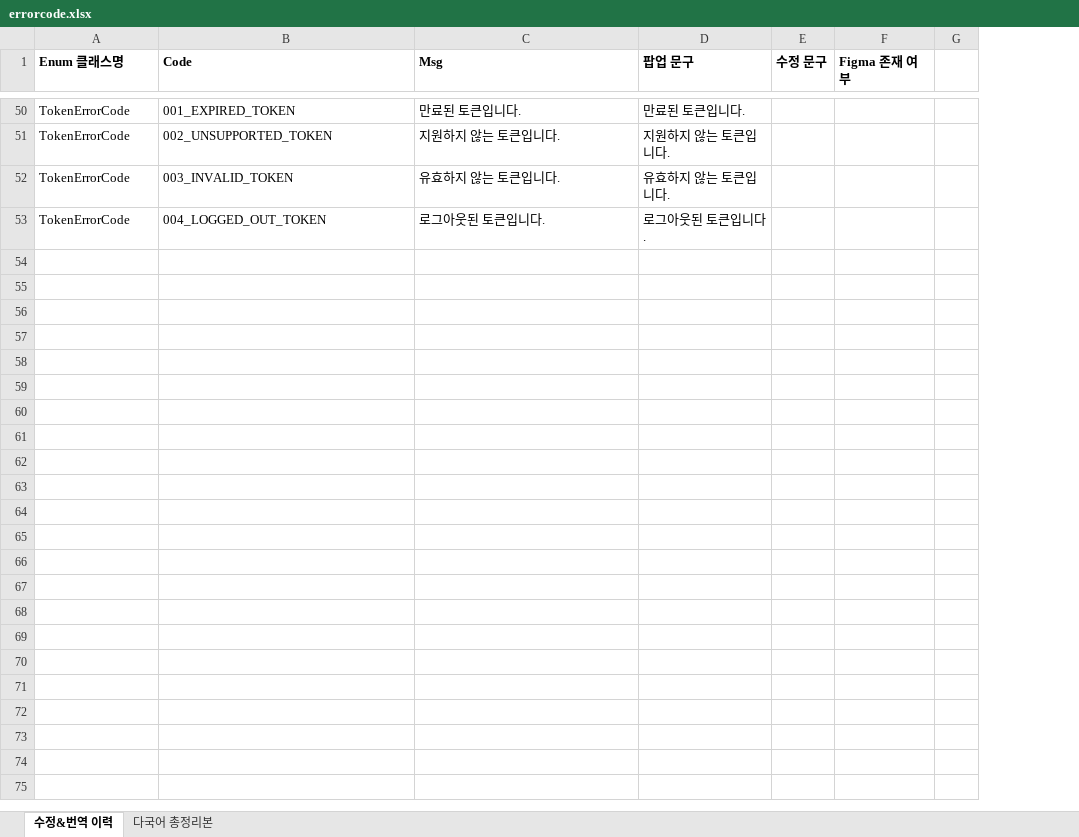
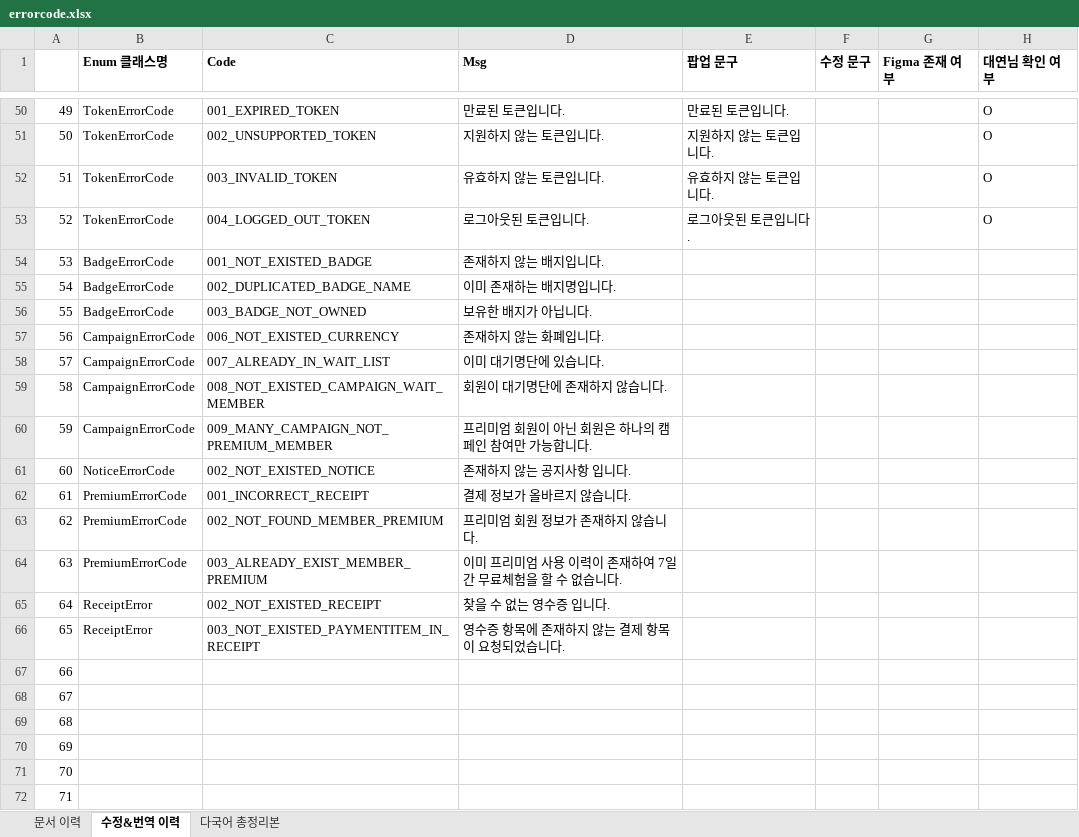
Before and after one commit to keypoint-travel/keypoint-backend, an Excel workbook: src/main/resources/static/excel/errorcode.xlsx, sheet 수정&번역 이력, drawn as a sheet; only a part is shown, gaps mark what is left out; values as stored, in another font and other column widths than the file's, no borders; removed rows and columns are numbered as before the commit, all else as after; the diff covers the shown part only; the diff names each change by its address in the sheet, - before the commit and + after, or states it on an @@ line.

Commit message:
[Feature] Add additional error code. (#93)

```diff
--- a/src/main/resources/static/excel/errorcode.xlsx (sheet 수정&번역 이력)
+++ b/src/main/resources/static/excel/errorcode.xlsx (sheet 수정&번역 이력)
+sheet tab: 문서 이력
+column A, rows 50-53: 49 | 50 | 51 | 52
-column G, empty
+column H (대연님 확인 여부), rows 50-53: all O
+row 54: 53 | BadgeErrorCode | 001_NOT_EXISTED_BADGE | 존재하지 않는 배지입니다.
+row 55: 54 | BadgeErrorCode | 002_DUPLICATED_BADGE_NAME | 이미 존재하는 배지명입니다.
+row 56: 55 | BadgeErrorCode | 003_BADGE_NOT_OWNED | 보유한 배지가 아닙니다.
+row 57: 56 | CampaignErrorCode | 006_NOT_EXISTED_CURRENCY | 존재하지 않는 화폐입니다.
+row 58: 57 | CampaignErrorCode | 007_ALREADY_IN_WAIT_LIST | 이미 대기명단에 있습니다.
+row 59: 58 | CampaignErrorCode | 008_NOT_EXISTED_CAMPAIGN_WAIT_MEMBER | 회원이 대기명단에 존재하지 않습니다.
+row 60: 59 | CampaignErrorCode | 009_MANY_CAMPAIGN_NOT_PREMIUM_MEMBER | 프리미엄 회원이 아닌 회원은 하나의 캠페인 참여만 가능합니다.
+row 61: 60 | NoticeErrorCode | 002_NOT_EXISTED_NOTICE | 존재하지 않는 공지사항 입니다.
+row 62: 61 | PremiumErrorCode | 001_INCORRECT_RECEIPT | 결제 정보가 올바르지 않습니다.
+row 63: 62 | PremiumErrorCode | 002_NOT_FOUND_MEMBER_PREMIUM | 프리미엄 회원 정보가 존재하지 않습니다.
+row 64: 63 | PremiumErrorCode | 003_ALREADY_EXIST_MEMBER_PREMIUM | 이미 프리미엄 사용 이력이 존재하여 7일간 무료체험을 할 수 없습니다.
+row 65: 64 | ReceiptError | 002_NOT_EXISTED_RECEIPT | 찾을 수 없는 영수증 입니다.
+row 66: 65 | ReceiptError | 003_NOT_EXISTED_PAYMENTITEM_IN_RECEIPT | 영수증 항목에 존재하지 않는 결제 항목이 요청되었습니다.
+row 67: 66
+row 68: 67
+row 69: 68
+row 70: 69
+row 71: 70
+row 72: 71
```
Also changed, not shown: 16 added rows elsewhere in this sheet, sheet 다국어 총정리본, 6 other files.
